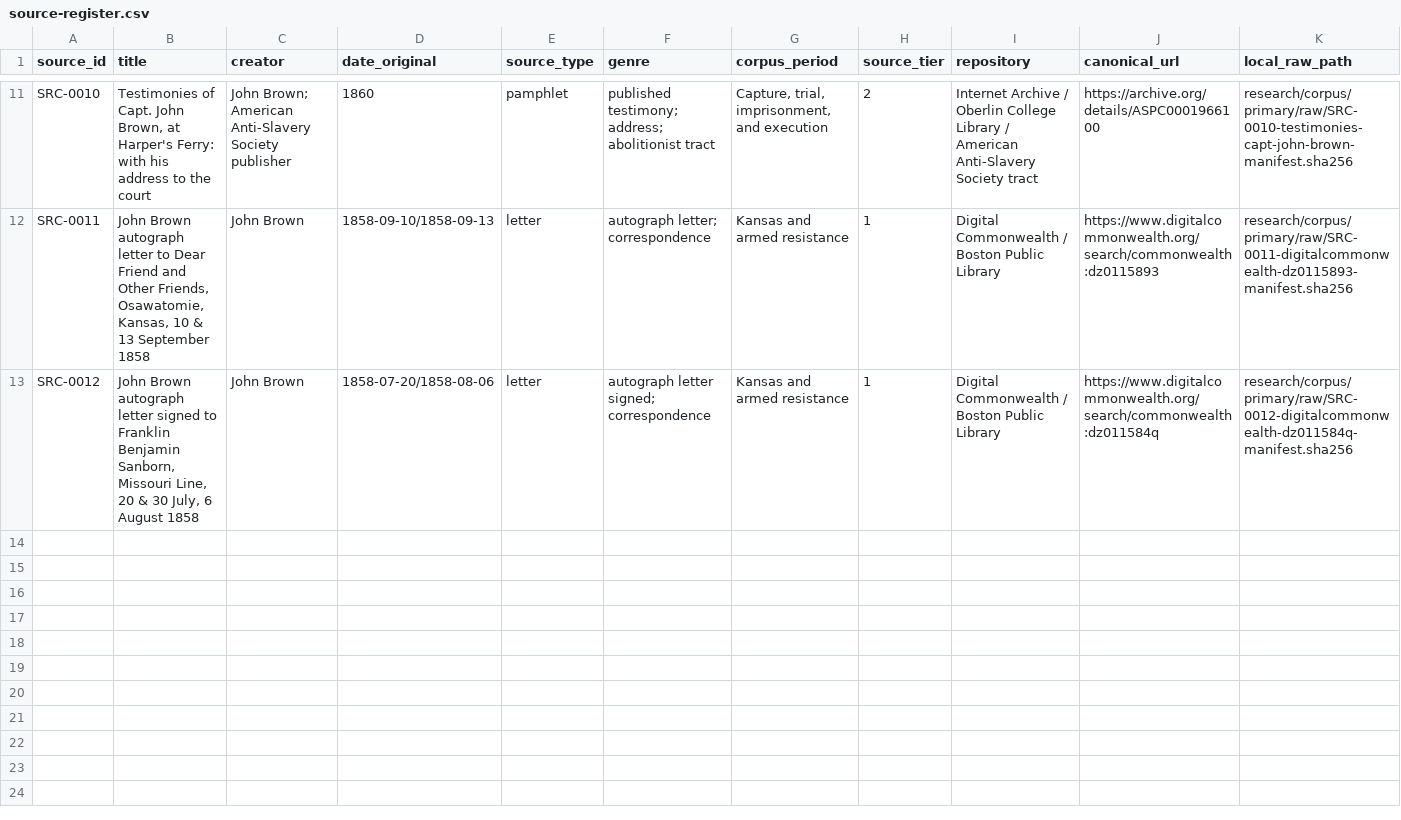
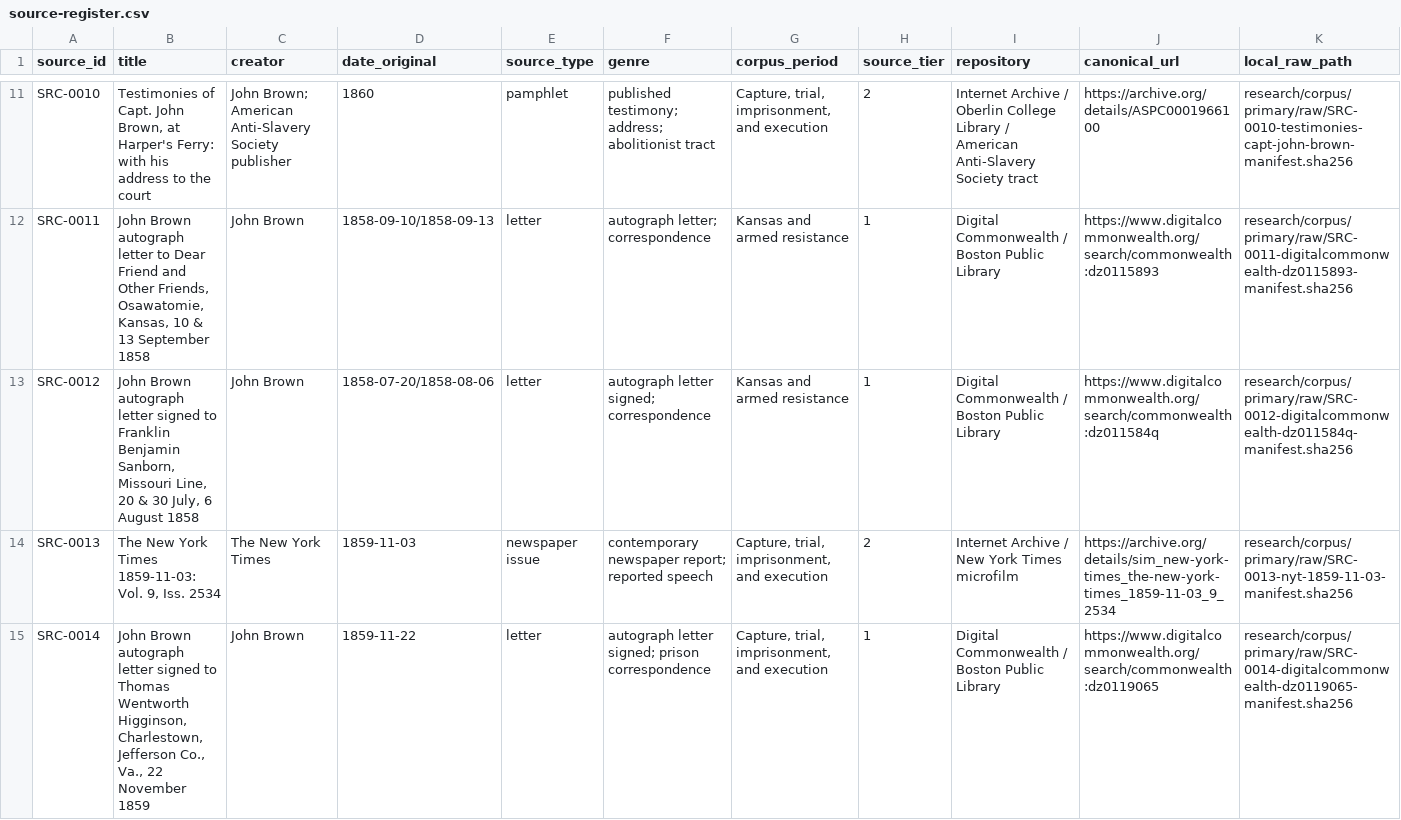
Before and after one commit to ashitaka-emishi/john-brown-metaphor-analysis, a CSV file: research/data/source-register.csv, drawn as a sheet; only a part is shown, gaps mark what is left out; rows hold the shown columns only; the diff covers the shown part only; the diff names each change by its address in the sheet, - before the commit and + after, or states it on an @@ line.

```diff
--- a/research/data/source-register.csv
+++ b/research/data/source-register.csv
+row 14: SRC-0013 | The New York Times 1859-11-03: Vol. 9, Iss. 2534 | The New York Times | 1859-11-03 | newspaper issue | contemporary newspaper report; reported speech | Capture, trial, imprisonment, and execution | 2 | Internet Archive / New York Times microfilm | https://archive.org/details/sim_new-york-times_the-new-york-times_1859-11-03_9_2534 | research/corpus/primary/raw/SRC-0013-nyt-1859-11-03-manifest.sha256
+row 15: SRC-0014 | John Brown autograph letter signed to Thomas Wentworth Higginson, Charlestown, Jefferson Co., Va., 22 November 1859 | John Brown | 1859-11-22 | letter | autograph letter signed; prison correspondence | Capture, trial, imprisonment, and execution | 1 | Digital Commonwealth / Boston Public Library | https://www.digitalcommonwealth.org/search/commonwealth:dz0119065 | research/corpus/primary/raw/SRC-0014-digitalcommonwealth-dz0119065-manifest.sha256
```
Also changed, not shown: 2 added rows elsewhere in this file, case-study/process-events.csv, 3 other files.
